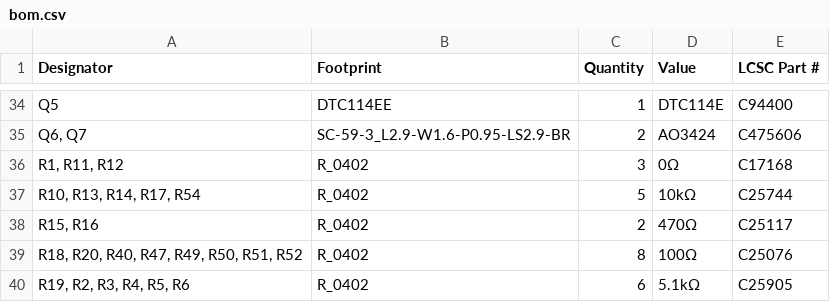
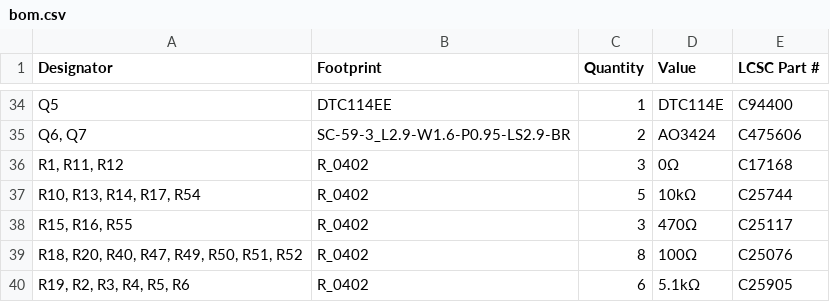
Before and after one commit to BYU-I-eBadge/e-badge, a CSV file: hardware v4.0/badge-esp32-s3/production/bom.csv, drawn as a sheet; only a part is shown, gaps mark what is left out.

```diff
--- a/hardware v4.0/badge-esp32-s3/production/bom.csv
+++ b/hardware v4.0/badge-esp32-s3/production/bom.csv
@@ -37,3 +37,3 @@ Q5,DTC114EE,1,DTC114E,C94400
 "R10, R13, R14, R17, R54",R_0402,5,10kΩ,C25744
-"R15, R16",R_0402,2,470Ω,C25117
+"R15, R16, R55",R_0402,3,470Ω,C25117
 "R18, R20, R40, R47, R49, R50, R51, R52",R_0402,8,100Ω,C25076
```
Also changed, not shown: hardware v4.0/badge-esp32-s3/production/designators.csv, hardware v4.0/badge-esp32-s3/production/positions.csv, 4 other files.
